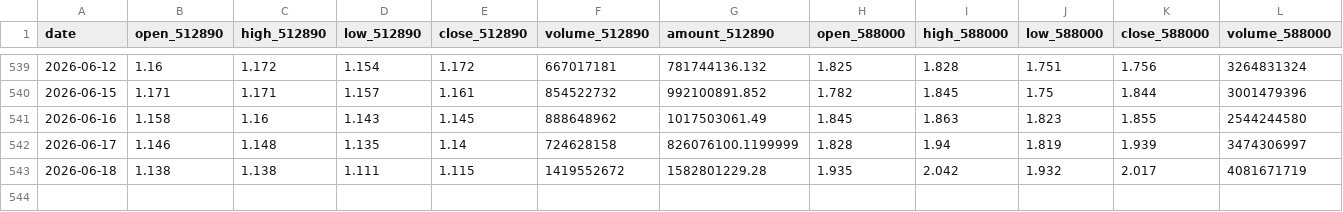
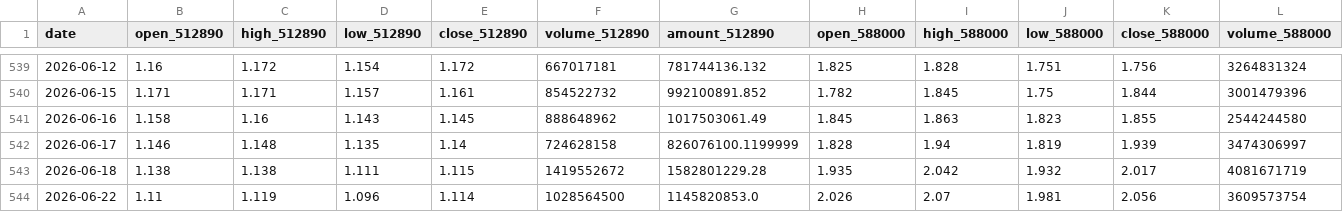
Before and after one commit to AmineSeRaFimmm/512890-dividend-rotation-pwa, a CSV file: data/live_prices.csv, drawn as a sheet; only a part is shown, gaps mark what is left out; rows hold the shown columns only; the diff names each change by its address in the sheet, - before the commit and + after, or states it on an @@ line.

```diff
--- a/data/live_prices.csv
+++ b/data/live_prices.csv
+row 544: 2026-06-22 | 1.11 | 1.119 | 1.096 | 1.114 | 1028564500 | 1145820853.0 | 2.026 | 2.07 | 1.981 | 2.056 | 3609573754
```
Also changed, not shown: data/signal_history.csv, 3 other files.
